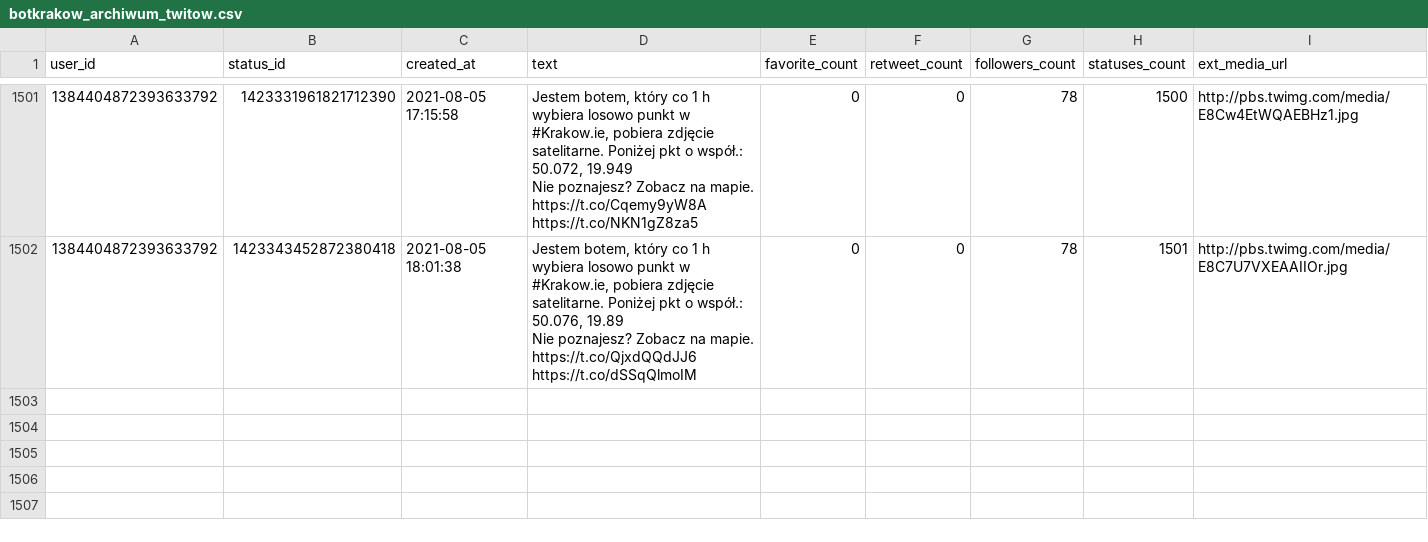
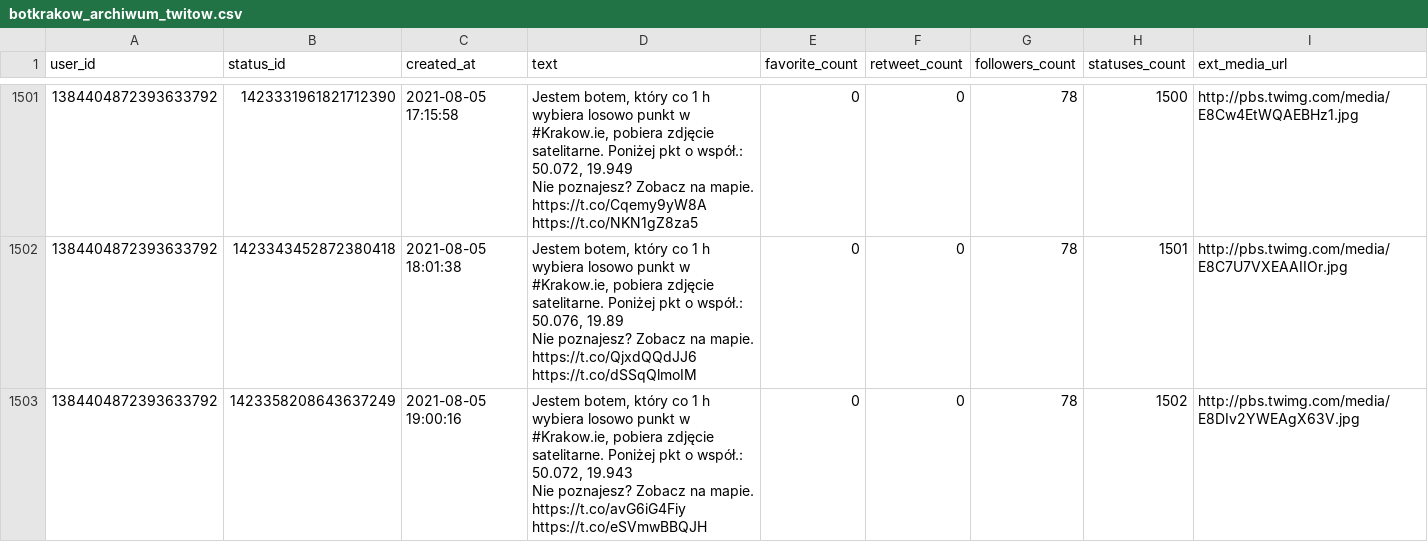
Before and after one commit to sms1962/botblog, a CSV file: data/botkrakow_archiwum_twitow.csv, drawn as a sheet; only a part is shown, gaps mark what is left out; ↵ is a line break in a cell; the diff names each change by its address in the sheet, - before the commit and + after, or states it on an @@ line.

Commit message:
Zapisanie nowych twitow botkrakow

```diff
--- a/data/botkrakow_archiwum_twitow.csv
+++ b/data/botkrakow_archiwum_twitow.csv
+row 1503: 1384404872393633792 | 1423358208643637249 | 2021-08-05 19:00:16 | Jestem botem, który co 1 h wybiera losowo punkt w #Krakow.ie, pobiera zdjęcie satelitarne. Poniżej pkt o współ.: 50.072, 19.943 ↵ Nie poznajesz? Zobacz na mapie. https://t.co/avG6iG4Fiy https://t.co/eSVmwBBQJH | 0 | 0 | 78 | 1502 | http://pbs.twimg.com/media/E8DIv2YWEAgX63V.jpg
```
Also changed, not shown: 1 other file.
